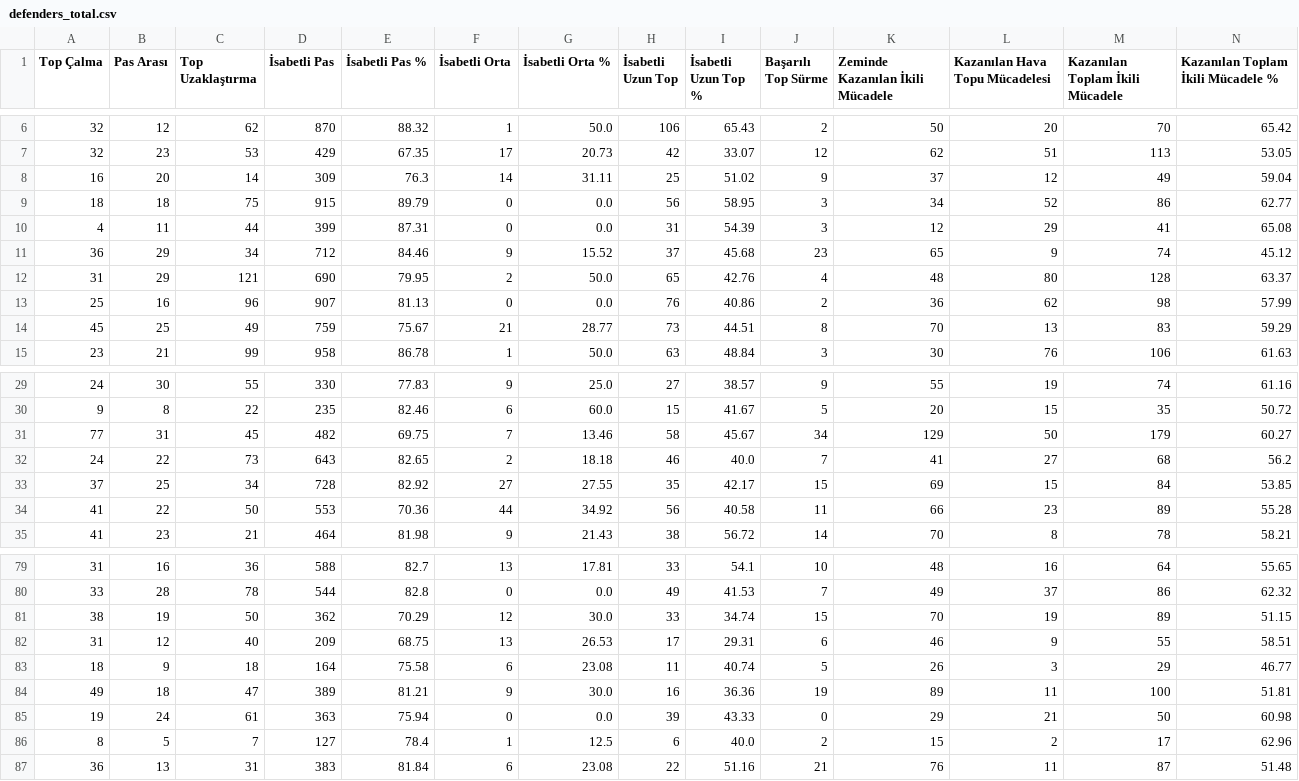
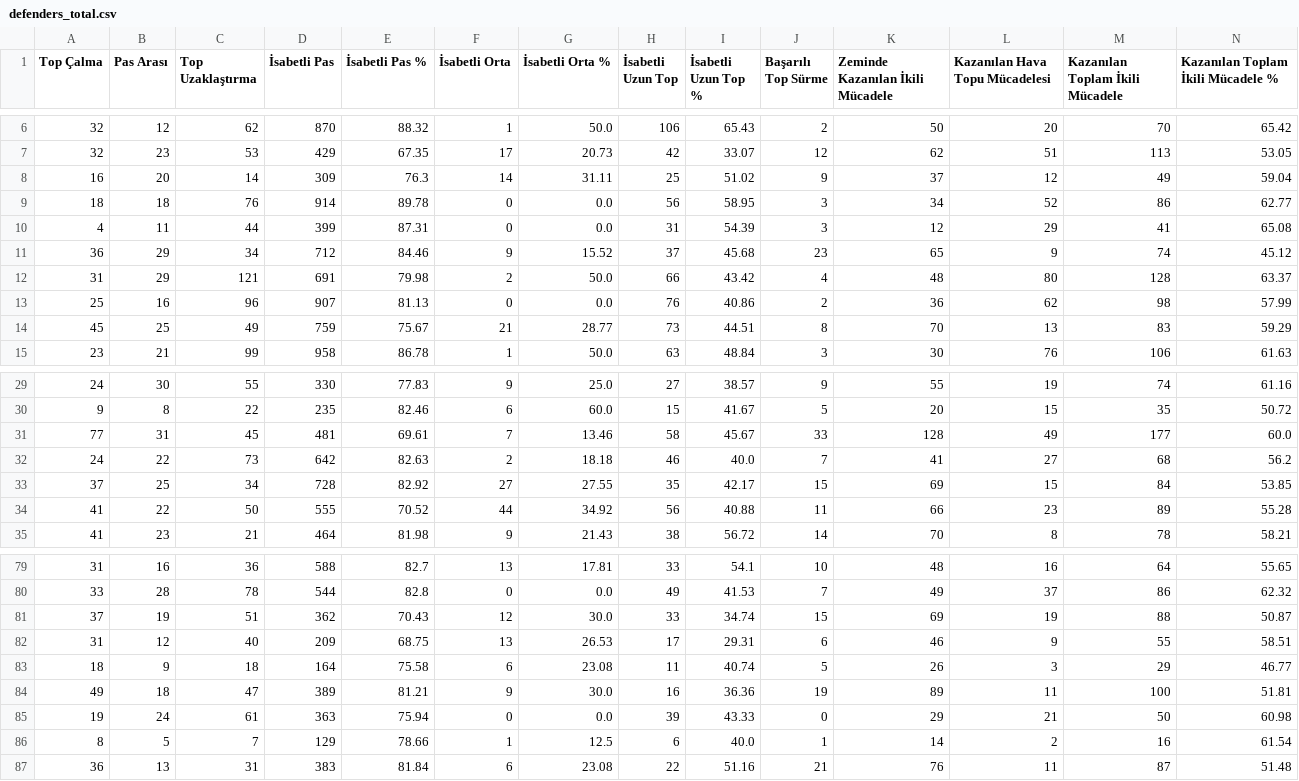
Before and after one commit to scatterradarcsv/sofa_csv, a CSV file: defenders_total.csv, drawn as a sheet; only a part is shown, gaps mark what is left out; the diff covers the shown part only; the diff names each change by its address in the sheet, - before the commit and + after, or states it on an @@ line.

Commit message:
Updated defenders_total.csv

```diff
--- a/defenders_total.csv
+++ b/defenders_total.csv
-C9 (Top Uzaklaştırma): 75
+C9 (Top Uzaklaştırma): 76
-D9 (İsabetli Pas): 915
+D9 (İsabetli Pas): 914
-E9 (İsabetli Pas %): 89.79
+E9 (İsabetli Pas %): 89.78
-D12 (İsabetli Pas): 690
+D12 (İsabetli Pas): 691
-E12 (İsabetli Pas %): 79.95
+E12 (İsabetli Pas %): 79.98
-H12 (İsabetli Uzun Top): 65
+H12 (İsabetli Uzun Top): 66
-I12 (İsabetli Uzun Top %): 42.76
+I12 (İsabetli Uzun Top %): 43.42
-D31 (İsabetli Pas): 482
+D31 (İsabetli Pas): 481
-E31 (İsabetli Pas %): 69.75
+E31 (İsabetli Pas %): 69.61
-J31 (Başarılı Top Sürme): 34
+J31 (Başarılı Top Sürme): 33
-K31 (Zeminde Kazanılan İkili Mücadele): 129
+K31 (Zeminde Kazanılan İkili Mücadele): 128
-L31 (Kazanılan Hava Topu Mücadelesi): 50
+L31 (Kazanılan Hava Topu Mücadelesi): 49
-M31 (Kazanılan Toplam İkili Mücadele): 179
+M31 (Kazanılan Toplam İkili Mücadele): 177
-N31: 60.27
+N31: 60.0
-D32 (İsabetli Pas): 643
+D32 (İsabetli Pas): 642
-E32 (İsabetli Pas %): 82.65
+E32 (İsabetli Pas %): 82.63
-D34 (İsabetli Pas): 553
+D34 (İsabetli Pas): 555
-E34 (İsabetli Pas %): 70.36
+E34 (İsabetli Pas %): 70.52
-I34 (İsabetli Uzun Top %): 40.58
+I34 (İsabetli Uzun Top %): 40.88
-A81 (Top Çalma): 38
+A81 (Top Çalma): 37
-C81 (Top Uzaklaştırma): 50
+C81 (Top Uzaklaştırma): 51
-E81 (İsabetli Pas %): 70.29
+E81 (İsabetli Pas %): 70.43
-K81 (Zeminde Kazanılan İkili Mücadele): 70
+K81 (Zeminde Kazanılan İkili Mücadele): 69
-M81 (Kazanılan Toplam İkili Mücadele): 89
+M81 (Kazanılan Toplam İkili Mücadele): 88
-N81: 51.15
+N81: 50.87
-D86 (İsabetli Pas): 127
+D86 (İsabetli Pas): 129
-E86 (İsabetli Pas %): 78.4
+E86 (İsabetli Pas %): 78.66
-J86 (Başarılı Top Sürme): 2
+J86 (Başarılı Top Sürme): 1
-K86 (Zeminde Kazanılan İkili Mücadele): 15
+K86 (Zeminde Kazanılan İkili Mücadele): 14
-M86 (Kazanılan Toplam İkili Mücadele): 17
+M86 (Kazanılan Toplam İkili Mücadele): 16
-N86: 62.96
+N86: 61.54
```
Also changed, not shown: 17 edited cells elsewhere in this file.
